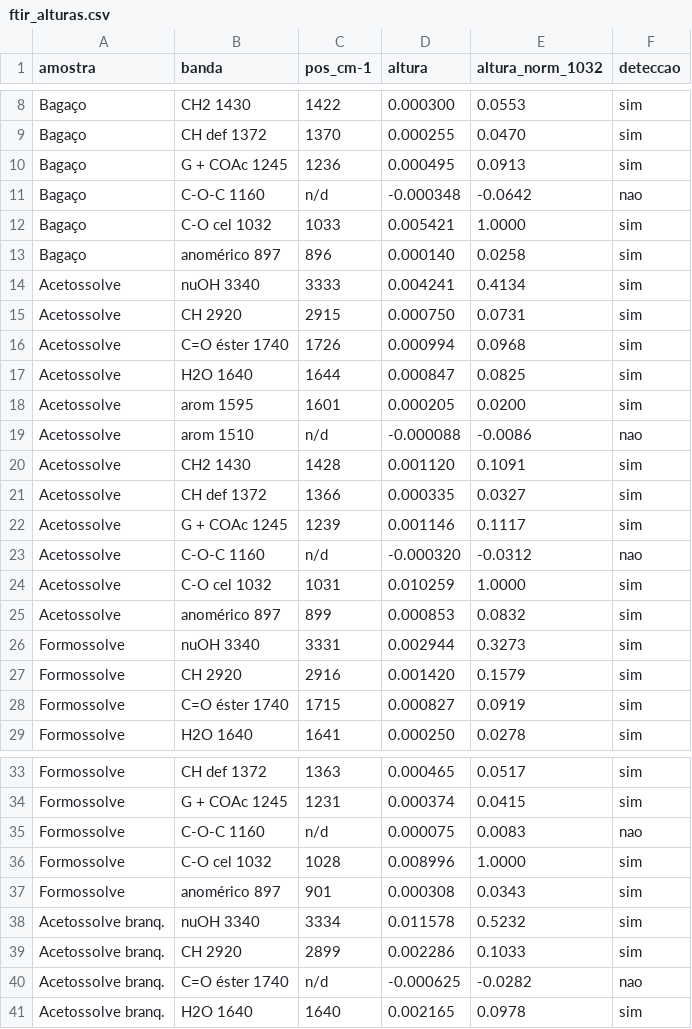
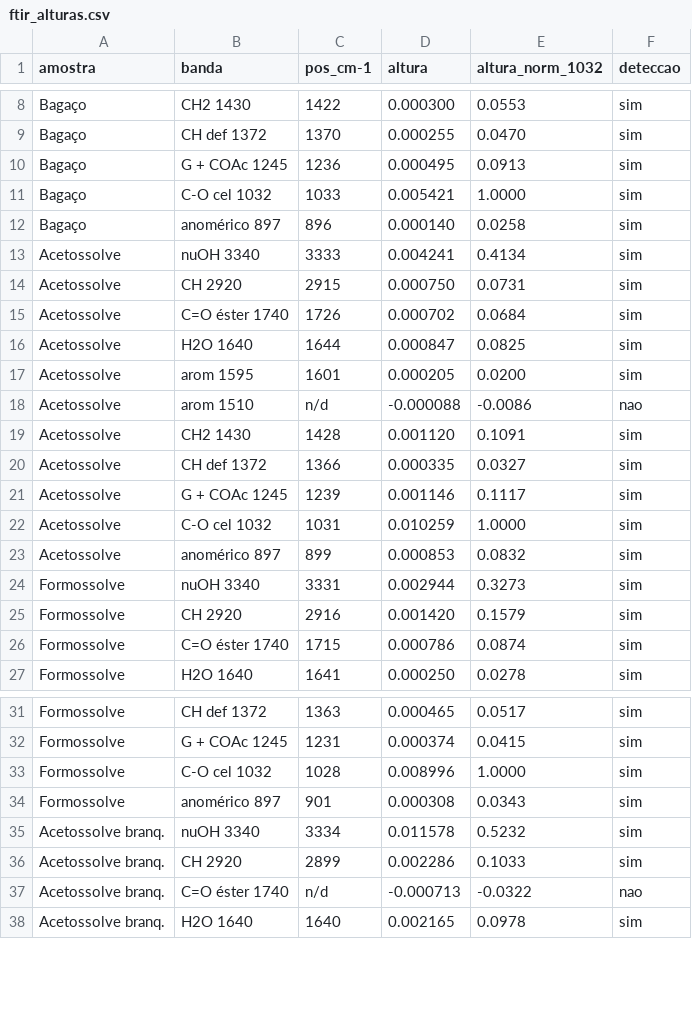
Before and after one commit to MatheusTeixeiraDias/polpa-celulosica-bc-mw, a CSV file: dados/ftir_alturas.csv, drawn as a sheet; only a part is shown, gaps mark what is left out; the diff covers the shown part only.

```diff
--- a/dados/ftir_alturas.csv
+++ b/dados/ftir_alturas.csv
@@ -10,3 +10,2 @@ Bagaço,CH def 1372,1370,0.000255,0.0470,sim
 Bagaço,G + COAc 1245,1236,0.000495,0.0913,sim
-Bagaço,C-O-C 1160,n/d,-0.000348,-0.0642,nao
 Bagaço,C-O cel 1032,1033,0.005421,1.0000,sim
@@ -15,3 +14,3 @@ Acetossolve,nuOH 3340,3333,0.004241,0.4134,sim
 Acetossolve,CH 2920,2915,0.000750,0.0731,sim
-Acetossolve,C=O éster 1740,1726,0.000994,0.0968,sim
+Acetossolve,C=O éster 1740,1726,0.000702,0.0684,sim
 Acetossolve,H2O 1640,1644,0.000847,0.0825,sim
@@ -22,3 +21,2 @@ Acetossolve,CH def 1372,1366,0.000335,0.0327,sim
 Acetossolve,G + COAc 1245,1239,0.001146,0.1117,sim
-Acetossolve,C-O-C 1160,n/d,-0.000320,-0.0312,nao
 Acetossolve,C-O cel 1032,1031,0.010259,1.0000,sim
@@ -27,3 +25,3 @@ Formossolve,nuOH 3340,3331,0.002944,0.3273,sim
 Formossolve,CH 2920,2916,0.001420,0.1579,sim
-Formossolve,C=O éster 1740,1715,0.000827,0.0919,sim
+Formossolve,C=O éster 1740,1715,0.000786,0.0874,sim
 Formossolve,H2O 1640,1641,0.000250,0.0278,sim
@@ -34,3 +32,2 @@ Formossolve,CH def 1372,1363,0.000465,0.0517,sim
 Formossolve,G + COAc 1245,1231,0.000374,0.0415,sim
-Formossolve,C-O-C 1160,n/d,0.000075,0.0083,nao
 Formossolve,C-O cel 1032,1028,0.008996,1.0000,sim
@@ -39,3 +36,3 @@ Acetossolve branq.,nuOH 3340,3334,0.011578,0.5232,sim
 Acetossolve branq.,CH 2920,2899,0.002286,0.1033,sim
-Acetossolve branq.,C=O éster 1740,n/d,-0.000625,-0.0282,nao
+Acetossolve branq.,C=O éster 1740,n/d,-0.000713,-0.0322,nao
 Acetossolve branq.,H2O 1640,1640,0.002165,0.0978,sim
```
Also changed, not shown: 1 removed row and 2 edited cells elsewhere in this file, dados/ftir_indices.csv, dados/ftir_posicoes.csv, 9 other files.
